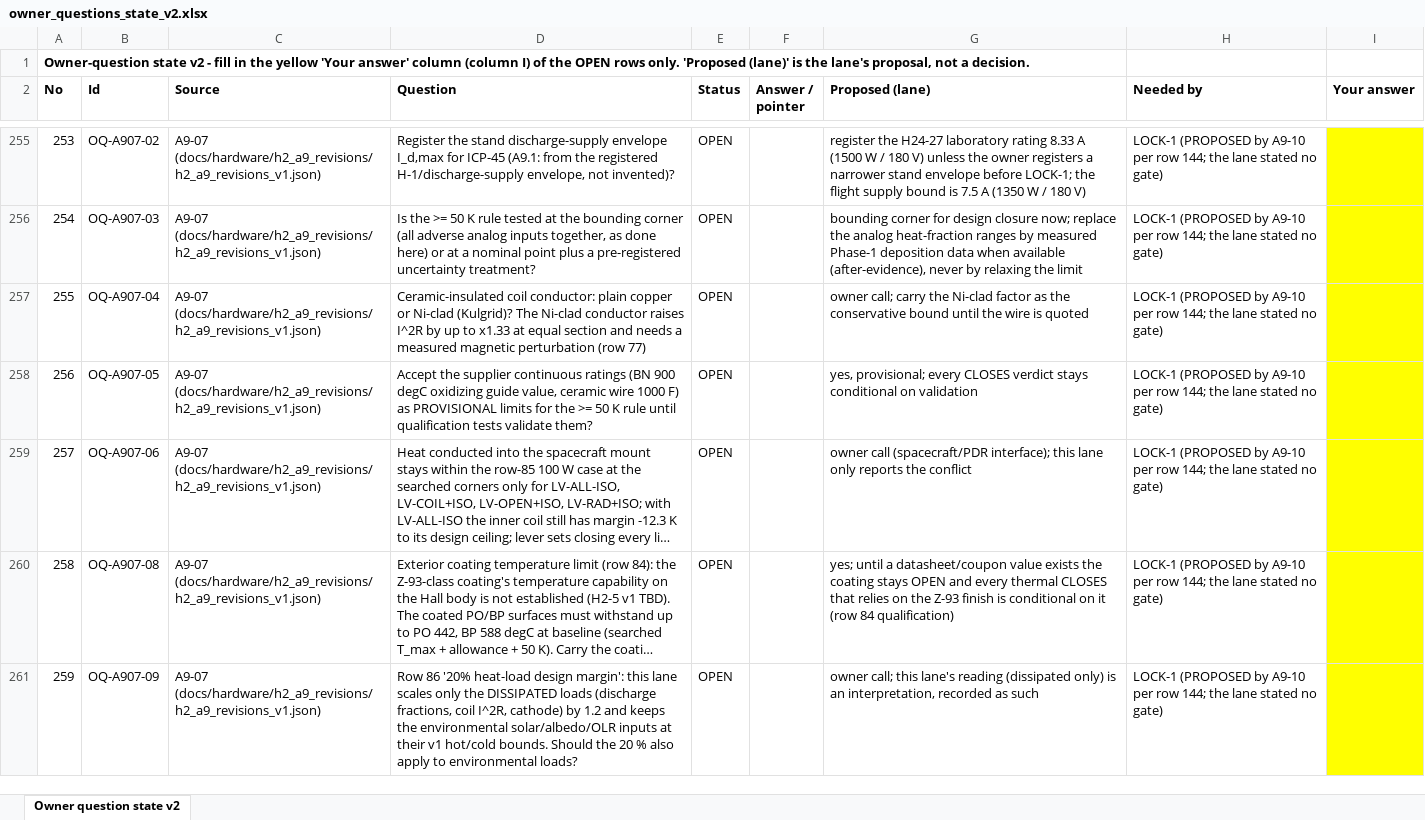
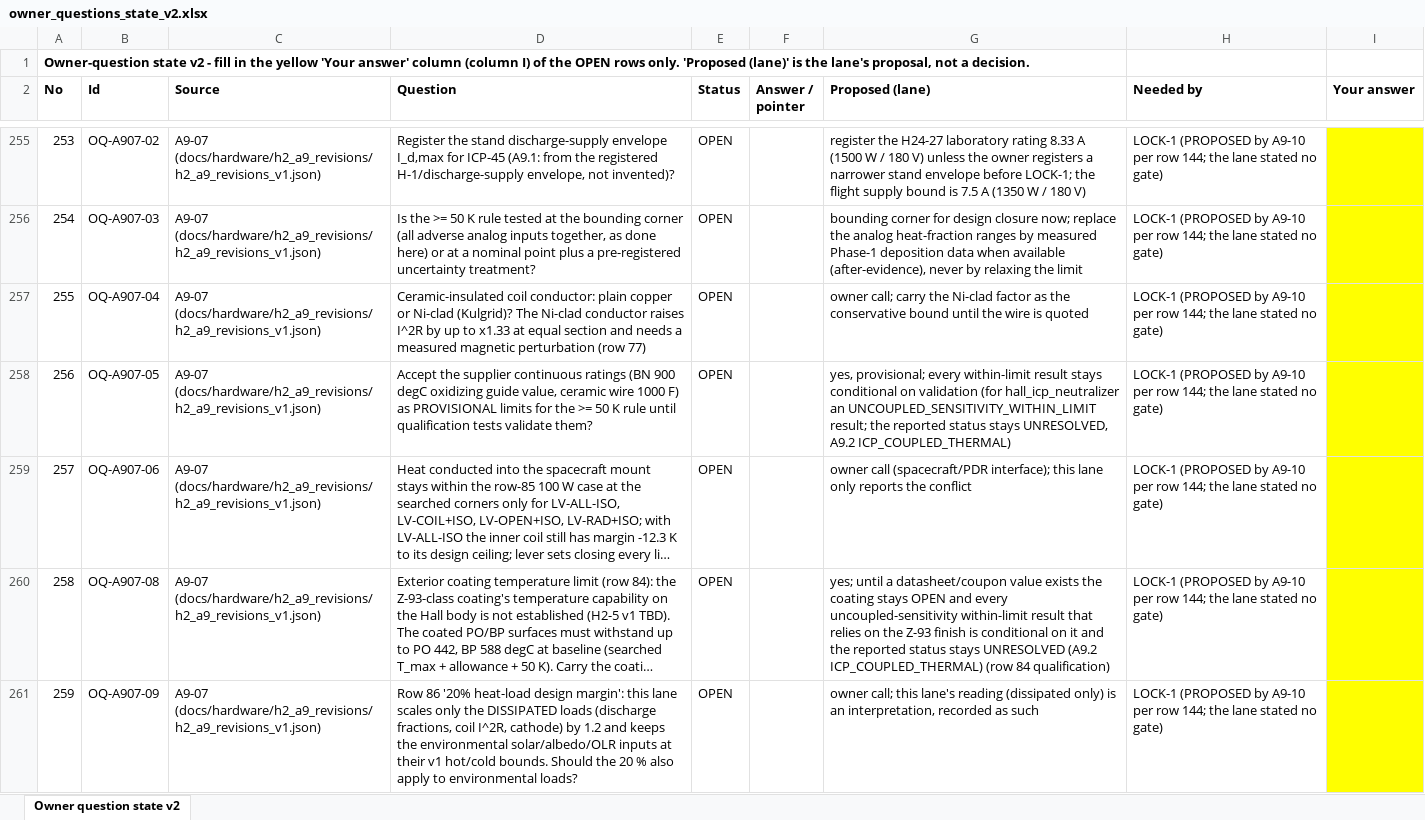
Before and after one commit to ppusapati/abep, an Excel workbook: docs/budgets/owner_decisions/owner_questions_state_v2.xlsx, sheet Owner question state v2, drawn as a sheet; only a part is shown, gaps mark what is left out; long unchanged cells end in …; values as stored, in another font and other column widths than the file's, no borders; table styles not drawn; the diff covers the shown part only; the diff names each change by its address in the sheet, - before the commit and + after, or states it on an @@ line.

```diff
--- a/docs/budgets/owner_decisions/owner_questions_state_v2.xlsx (sheet Owner question state v2)
+++ b/docs/budgets/owner_decisions/owner_questions_state_v2.xlsx (sheet Owner question state v2)
-G258 (Proposed (lane)): …provisional; every CLOSES verdict stays conditional on validation
+G258 (Proposed (lane)): …provisional; every within-limit result stays conditional on validation (for hall_icp_neutralizer an UNCOUPLED_SENSITIVITY_WITHIN_LIMIT result; the reported status stays UNRESOLVED, A9.2 ICP_COUPLED_THERMAL)
-G260 (Proposed (lane)): …and every thermal CLOSES that relies on the Z-93 finish is conditional on it (row 84…
+G260 (Proposed (lane)): …and every uncoupled-sensitivity within-limit result that relies on the Z-93 finish is conditional on it and the reported status stays UNRESOLVED (A9.2 ICP_COUPLED_THERMAL) (row 84…
```
Also changed, not shown: 1 added row, 1 edited cell and row numbers in column A elsewhere in this sheet, 26 other files.
